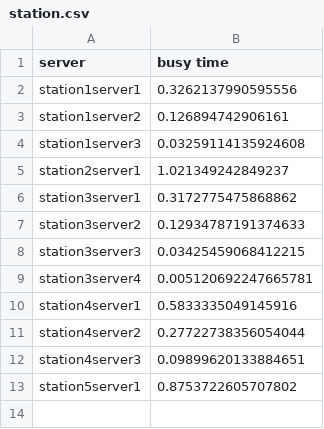
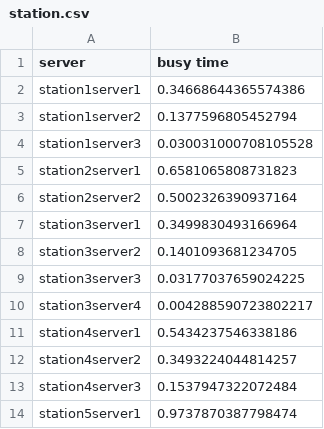
Before and after one commit to pietergobin/Project-Armadillo, a CSV file: output/experimental design/station.csv, drawn as a sheet.

```diff
--- a/output/experimental design/station.csv
+++ b/output/experimental design/station.csv
@@ -1,13 +1,14 @@
 server,busy time
-station1server1,0.3262137990595556
-station1server2,0.126894742906161
-station1server3,0.03259114135924608
-station2server1,1.021349242849237
-station3server1,0.3172775475868862
-station3server2,0.12934787191374633
-station3server3,0.03425459068412215
-station3server4,0.005120692247665781
-station4server1,0.5833335049145916
-station4server2,0.27722738356054044
-station4server3,0.09899620133884651
-station5server1,0.8753722605707802
+station1server1,0.34668644365574386
+station1server2,0.1377596805452794
+station1server3,0.030031000708105528
+station2server1,0.6581065808731823
+station2server2,0.5002326390937164
+station3server1,0.3499830493166964
+station3server2,0.1401093681234705
+station3server3,0.03177037659024225
+station3server4,0.004288590723802217
+station4server1,0.5434237546338186
+station4server2,0.3493224044814257
+station4server3,0.1537947322072484
+station5server1,0.9737870387798474
```
Also changed, not shown: output/experimental design/performance.csv, output/experimental design/runs/run0.csv, 2 other files.
